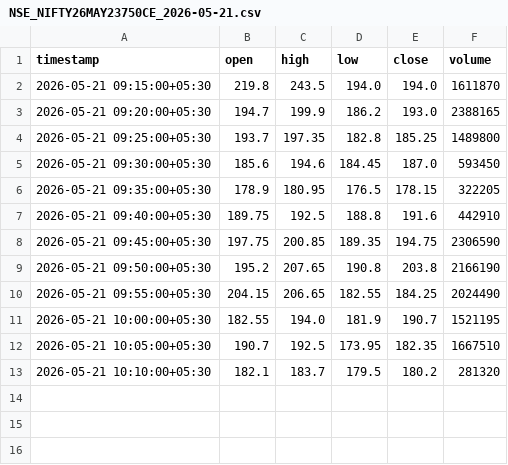
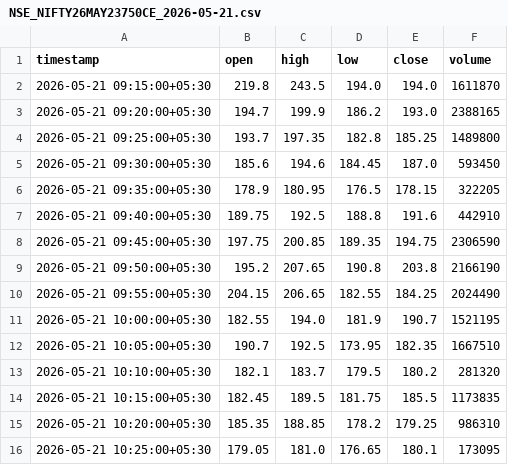
Before and after one commit to catchitearly/nf_dashboard, a CSV file: data/NSE_NIFTY26MAY23750CE_2026-05-21.csv, drawn as a sheet.

```diff
--- a/data/NSE_NIFTY26MAY23750CE_2026-05-21.csv
+++ b/data/NSE_NIFTY26MAY23750CE_2026-05-21.csv
@@ -13 +13,4 @@ timestamp,open,high,low,close,volume
 2026-05-21 10:10:00+05:30,182.1,183.7,179.5,180.2,281320
+2026-05-21 10:15:00+05:30,182.45,189.5,181.75,185.5,1173835
+2026-05-21 10:20:00+05:30,185.35,188.85,178.2,179.25,986310
+2026-05-21 10:25:00+05:30,179.05,181.0,176.65,180.1,173095
```
Also changed, not shown: data/NSE_NIFTY26MAY23350PE_2026-05-21.csv, data/NSE_NIFTY26MAY23600PE_2026-05-21.csv, 17 other files.
